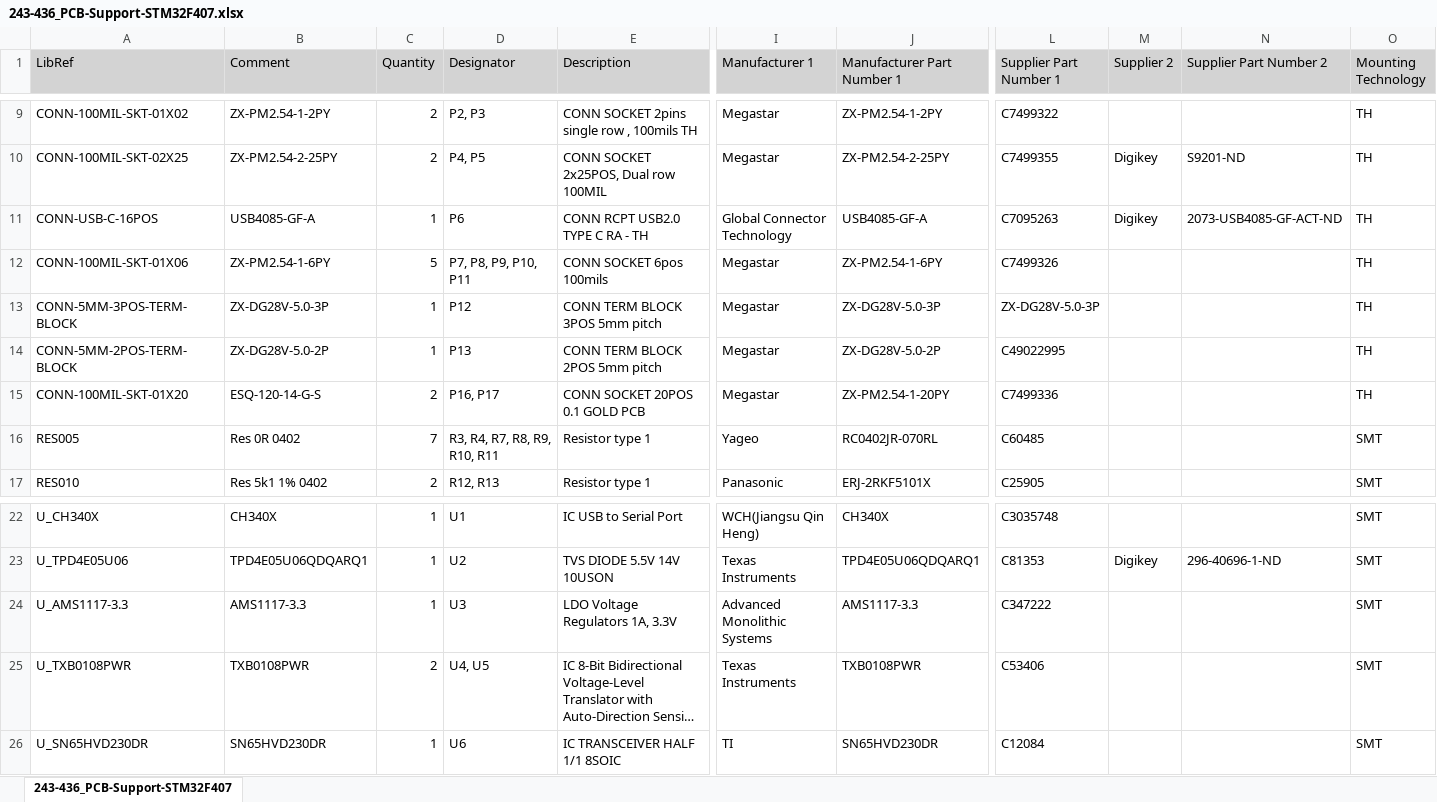
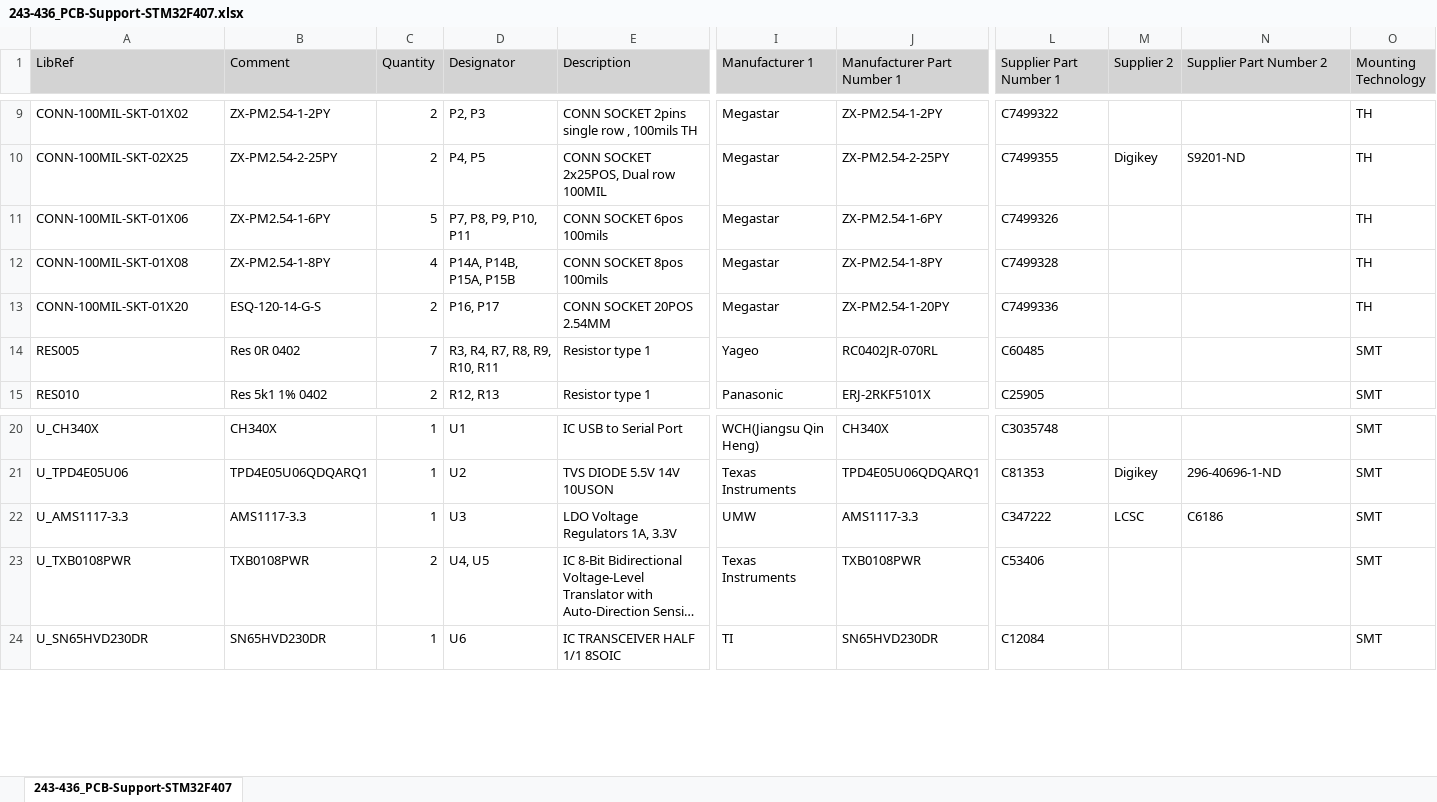
Before and after one commit to currentleak/243-436-PCB-Support-STM32F407, an Excel workbook: Generate Files/BOM/243-436_PCB-Support-STM32F407.xlsx, sheet 243-436_PCB-Support-STM32F407, drawn as a sheet; only a part is shown, gaps mark what is left out; long unchanged cells end in …; values as stored, in another font and other column widths than the file's, no borders; removed rows and columns are numbered as before the commit, all else as after; rows hold the shown columns only; the diff names each change by its address in the sheet, - before the commit and + after, or states it on an @@ line.

```diff
--- a/Generate Files/BOM/243-436_PCB-Support-STM32F407.xlsx (sheet 243-436_PCB-Support-STM32F407)
+++ b/Generate Files/BOM/243-436_PCB-Support-STM32F407.xlsx (sheet 243-436_PCB-Support-STM32F407)
-row 11: CONN-USB-C-16POS | USB4085-GF-A | 1 | P6 | CONN RCPT USB2.0 TYPE C RA - TH | Global Connector Technology | USB4085-GF-A | C7095263 | Digikey | 2073-USB4085-GF-ACT-ND | TH
-row 13: CONN-5MM-3POS-TERM-BLOCK | ZX-DG28V-5.0-3P | 1 | P12 | CONN TERM BLOCK 3POS 5mm pitch | Megastar | ZX-DG28V-5.0-3P | ZX-DG28V-5.0-3P |  |  | TH
-row 14: CONN-5MM-2POS-TERM-BLOCK | ZX-DG28V-5.0-2P | 1 | P13 | CONN TERM BLOCK 2POS 5mm pitch | Megastar | ZX-DG28V-5.0-2P | C49022995 |  |  | TH
+row 12: CONN-100MIL-SKT-01X08 | ZX-PM2.54-1-8PY | 4 | P14A, P14B, P15A, P15B | CONN SOCKET 8pos 100mils | Megastar | ZX-PM2.54-1-8PY | C7499328 |  |  | TH
-E13 (Description): CONN SOCKET 20POS 0.1 GOLD PCB
+E13 (Description): CONN SOCKET 20POS 2.54MM
-I22 (Manufacturer 1): Advanced Monolithic Systems
+I22 (Manufacturer 1): UMW
-M22 (Supplier 2): (empty)
+M22 (Supplier 2): LCSC
-N22 (Supplier Part Number 2): (empty)
+N22 (Supplier Part Number 2): C6186
```
Also changed, not shown: 33 other files.
